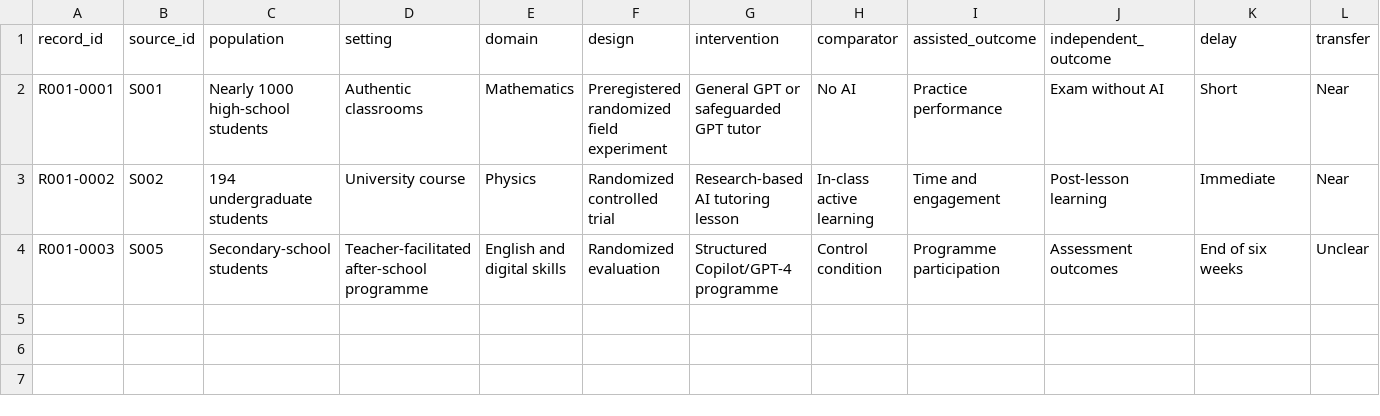
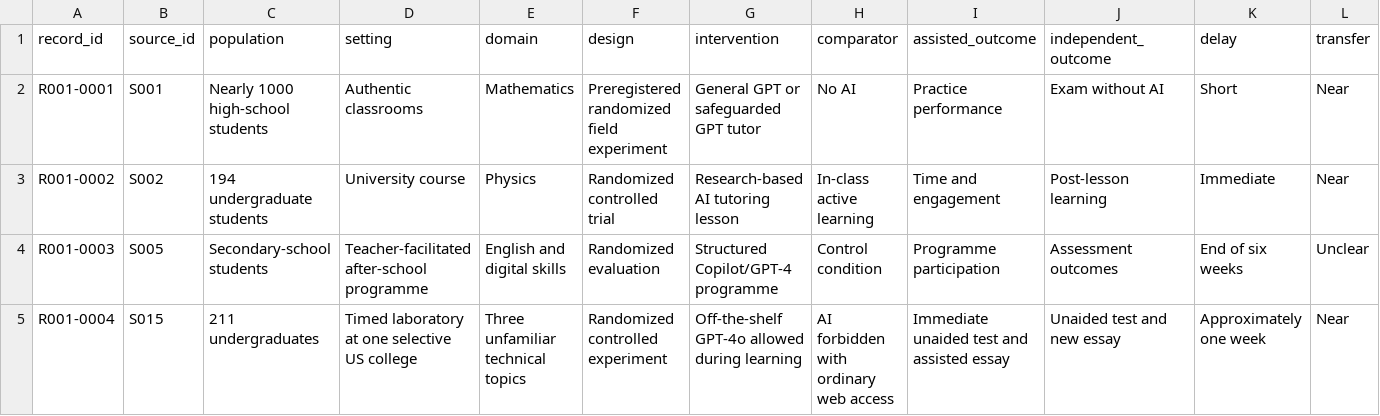
Before and after one commit to lorenzopolicar/Learning-Atlas, a CSV file: reviews/R001-learning-performance-gap/extraction.csv, drawn as a sheet; only a part is shown; rows hold the shown columns only; the diff names each change by its address in the sheet, - before the commit and + after, or states it on an @@ line.

```diff
--- a/reviews/R001-learning-performance-gap/extraction.csv
+++ b/reviews/R001-learning-performance-gap/extraction.csv
+row 5: R001-0004 | S015 | 211 undergraduates | Timed laboratory at one selective US college | Three unfamiliar technical topics | Randomized controlled experiment | Off-the-shelf GPT-4o allowed during learning | AI forbidden with ordinary web access | Immediate unaided test and assisted essay | Unaided test and new essay | Approximately one week | Near
```
Also changed, not shown: reviews/R001-learning-performance-gap/screening.csv, 46 other files.
